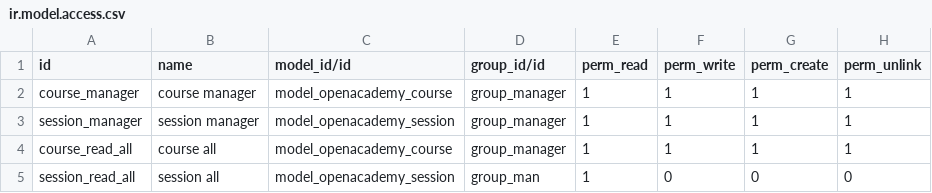
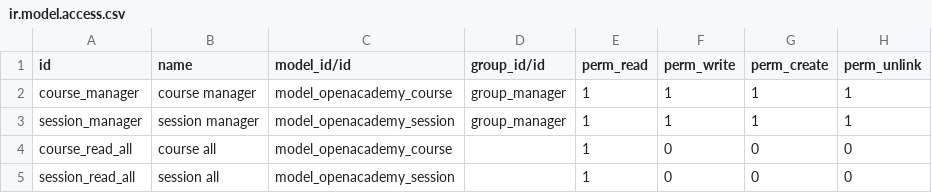
Before and after one commit to slipialex/openacademy, a CSV file: security/ir.model.access.csv, drawn as a sheet.

```diff
--- a/security/ir.model.access.csv
+++ b/security/ir.model.access.csv
@@ -3,3 +3,3 @@ course_manager,course manager,model_openacademy_course,group_manager,1,1,1,1
 session_manager,session manager,model_openacademy_session,group_manager,1,1,1,1
-course_read_all,course all,model_openacademy_course,group_manager,1,1,1,1
-session_read_all,session all,model_openacademy_session,group_man,1,0,0,0
+course_read_all,course all,model_openacademy_course,,1,0,0,0
+session_read_all,session all,model_openacademy_session,,1,0,0,0
```
Also changed, not shown: 1 other file.
